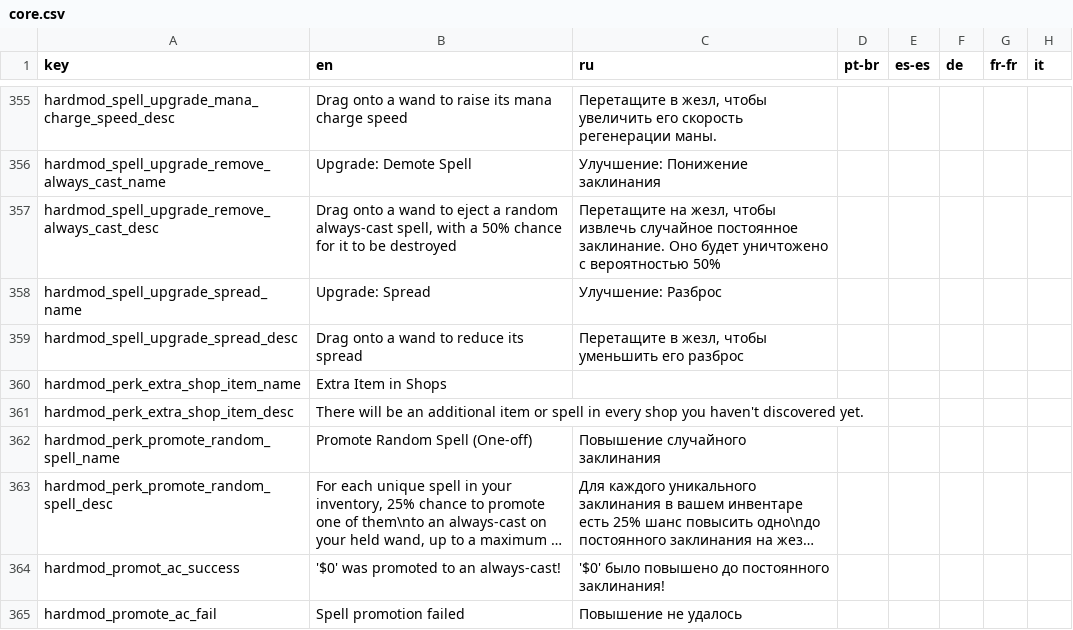
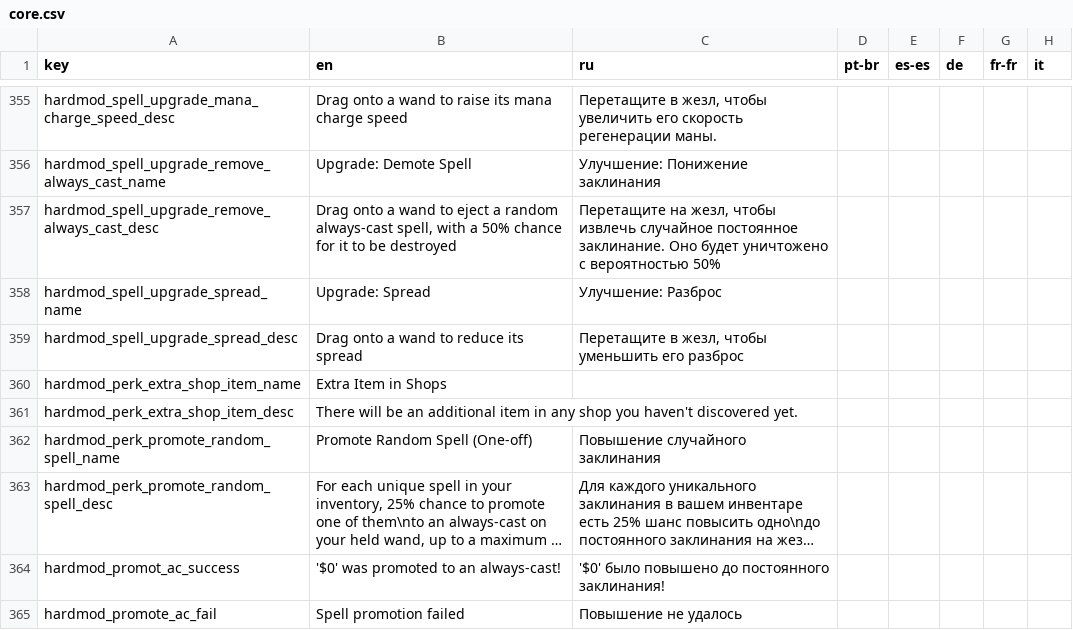
Before and after one commit to EvaisaDev/noita.hardmod, a CSV file: files/translations/core.csv, drawn as a sheet; only a part is shown, gaps mark what is left out; long unchanged cells end in …; the diff names each change by its address in the sheet, - before the commit and + after, or states it on an @@ line.

Commit message:
update extra item in shop's desc

```diff
--- a/files/translations/core.csv
+++ b/files/translations/core.csv
-B361 (en): …additional item or spell in every shop you…
+B361 (en): …additional item in any shop you…
```
